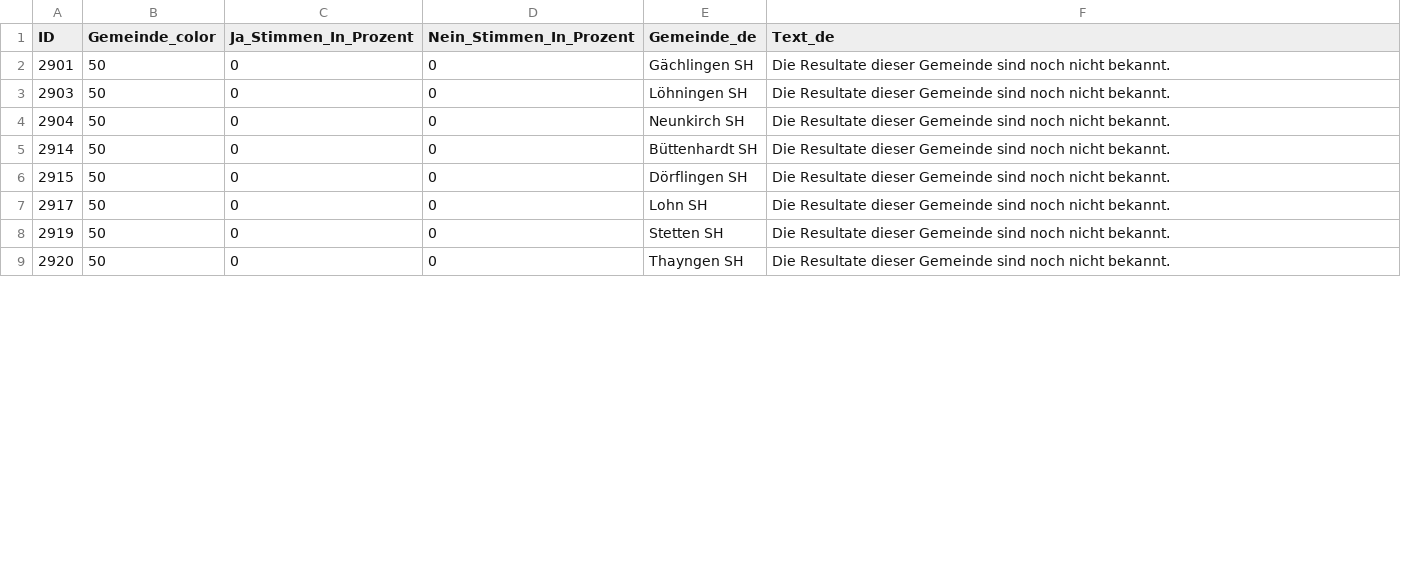
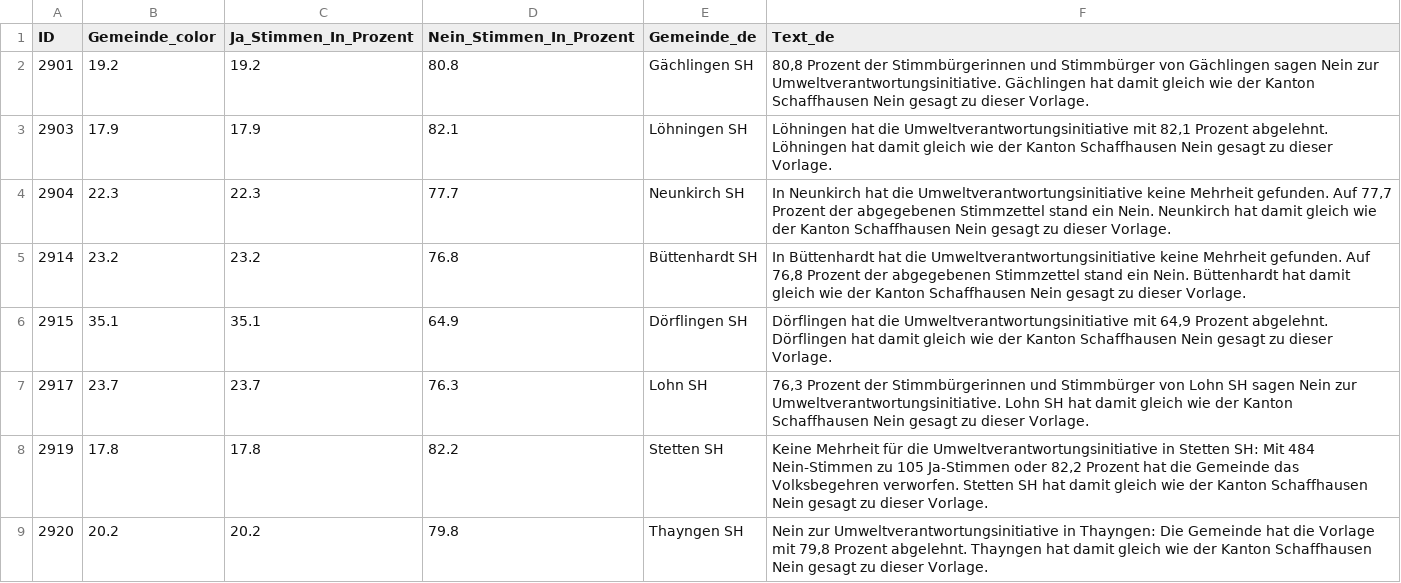
Before and after one commit to awp-finanznachrichten/lena_februar2025, a CSV file: Output_Cantons/SH_CH_Umweltverantwortung_dw_de.csv, drawn as a sheet; only a part is shown; the diff covers the shown part only.

```diff
--- a/Output_Cantons/SH_CH_Umweltverantwortung_dw_de.csv
+++ b/Output_Cantons/SH_CH_Umweltverantwortung_dw_de.csv
@@ -1,9 +1,9 @@
 "ID","Gemeinde_color","Ja_Stimmen_In_Prozent","Nein_Stimmen_In_Prozent","Gemeinde_de","Text_de"
-2901,50,0,0,"Gächlingen SH","Die Resultate dieser Gemeinde sind noch nicht bekannt."
-2903,50,0,0,"Löhningen SH","Die Resultate dieser Gemeinde sind noch nicht bekannt."
-2904,50,0,0,"Neunkirch SH","Die Resultate dieser Gemeinde sind noch nicht bekannt."
-2914,50,0,0,"Büttenhardt SH","Die Resultate dieser Gemeinde sind noch nicht bekannt."
-2915,50,0,0,"Dörflingen SH","Die Resultate dieser Gemeinde sind noch nicht bekannt."
-2917,50,0,0,"Lohn SH","Die Resultate dieser Gemeinde sind noch nicht bekannt."
-2919,50,0,0,"Stetten SH","Die Resultate dieser Gemeinde sind noch nicht bekannt."
-2920,50,0,0,"Thayngen SH","Die Resultate dieser Gemeinde sind noch nicht bekannt."
+2901,19.2,19.2,80.8,"Gächlingen SH","80,8 Prozent der Stimmbürgerinnen und Stimmbürger von Gächlingen sagen Nein zur Umweltverantwortungsinitiative. Gächlingen hat damit gleich wie der Kanton Schaffhausen Nein gesagt zu dieser Vorlage."
+2903,17.9,17.9,82.1,"Löhningen SH","Löhningen hat die Umweltverantwortungsinitiative mit 82,1 Prozent abgelehnt. Löhningen hat damit gleich wie der Kanton Schaffhausen Nein gesagt zu dieser Vorlage."
+2904,22.3,22.3,77.7,"Neunkirch SH","In Neunkirch hat die Umweltverantwortungsinitiative keine Mehrheit gefunden. Auf 77,7 Prozent der abgegebenen Stimmzettel stand ein Nein. Neunkirch hat damit gleich wie der Kanton Schaffhausen Nein gesagt zu dieser Vorlage."
+2914,23.2,23.2,76.8,"Büttenhardt SH","In Büttenhardt hat die Umweltverantwortungsinitiative keine Mehrheit gefunden. Auf 76,8 Prozent der abgegebenen Stimmzettel stand ein Nein. Büttenhardt hat damit gleich wie der Kanton Schaffhausen Nein gesagt zu dieser Vorlage."
+2915,35.1,35.1,64.9,"Dörflingen SH","Dörflingen hat die Umweltverantwortungsinitiative mit 64,9 Prozent abgelehnt. Dörflingen hat damit gleich wie der Kanton Schaffhausen Nein gesagt zu dieser Vorlage."
+2917,23.7,23.7,76.3,"Lohn SH","76,3 Prozent der Stimmbürgerinnen und Stimmbürger von Lohn SH sagen Nein zur Umweltverantwortungsinitiative. Lohn SH hat damit gleich wie der Kanton Schaffhausen Nein gesagt zu dieser Vorlage."
+2919,17.8,17.8,82.2,"Stetten SH","Keine Mehrheit für die Umweltverantwortungsinitiative in Stetten SH: Mit 484 Nein-Stimmen zu 105 Ja-Stimmen oder 82,2 Prozent hat die Gemeinde das Volksbegehren verworfen. Stetten SH hat damit gleich wie der Kanton Schaffhausen Nein gesagt zu dieser Vorlage."
+2920,20.2,20.2,79.8,"Thayngen SH","Nein zur Umweltverantwortungsinitiative in Thayngen: Die Gemeinde hat die Vorlage mit 79,8 Prozent abgelehnt. Thayngen hat damit gleich wie der Kanton Schaffhausen Nein gesagt zu dieser Vorlage."
```
Also changed, not shown: 72 edited cells elsewhere in this file, Output_Cantons/SZ_CH_Umweltverantwortung_dw_de.csv, Output_Cantons/VD_CH_Umweltverantwortung_dw_fr.csv, 8 other files.
